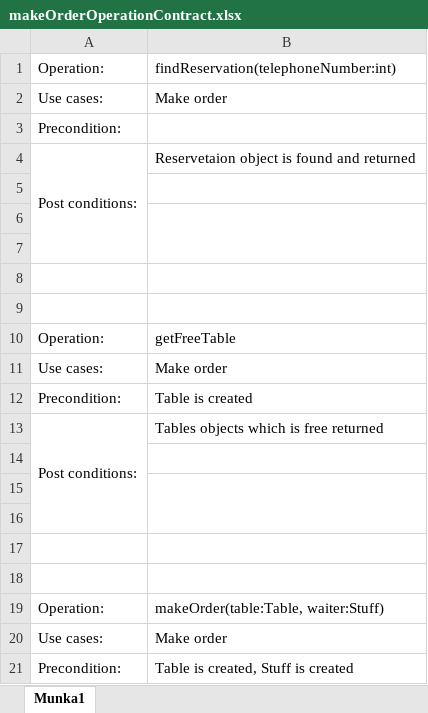
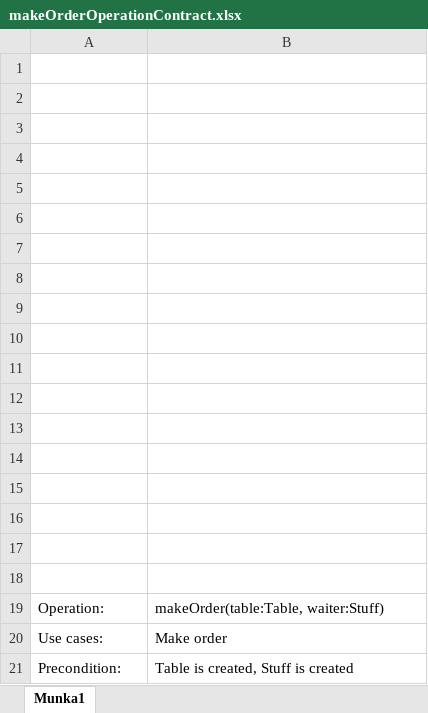
Before and after one commit to janix89/dmai0914-semester2-finalProject-group3, an Excel workbook: System development files/makeOrderOperationContract.xlsx, sheet Munka1, drawn as a sheet; only a part is shown; values as stored, in another font and other column widths than the file's, no borders; removed rows and columns are numbered as before the commit, all else as after; the diff names each change by its address in the sheet, - before the commit and + after, or states it on an @@ line.

Commit message:
OperationCNTRUpdated

```diff
--- a/System development files/makeOrderOperationContract.xlsx (sheet Munka1)
+++ b/System development files/makeOrderOperationContract.xlsx (sheet Munka1)
-row 1: Operation: | findReservation(telephoneNumber:int)
-row 2: Use cases: | Make order
-row 3: Precondition:
-row 4: Post conditions: | Reservetaion object is found and returned
-B6:B7 merged
-row 6: Operation: | getFreeTable
+row 6: (empty)
-row 7: Use cases: | Make order
+row 7: (empty)
-row 8: Precondition: | Table is created
+row 8: (empty)
-row 9: Post conditions: | Tables objects which is free returned
+row 9: (empty)
-A13:A16 merged
+row 10: (empty)
+row 11: (empty)
+row 12: (empty)
+row 13: (empty)
-B15:B16 merged
```
